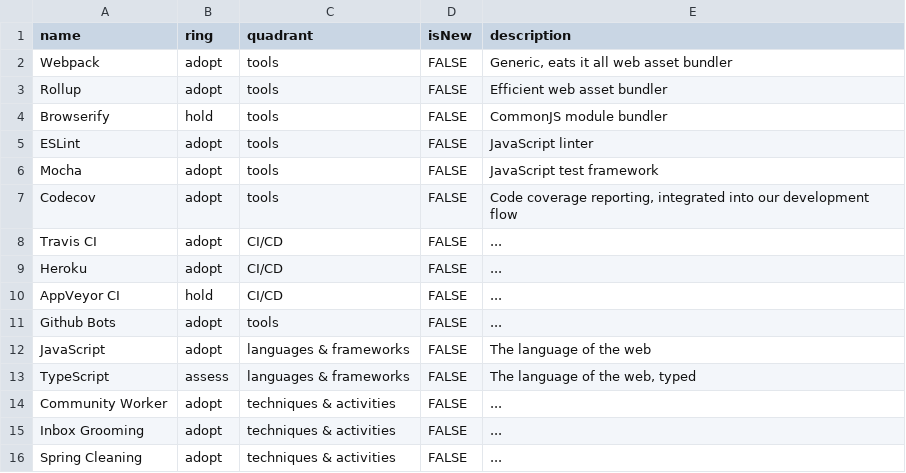
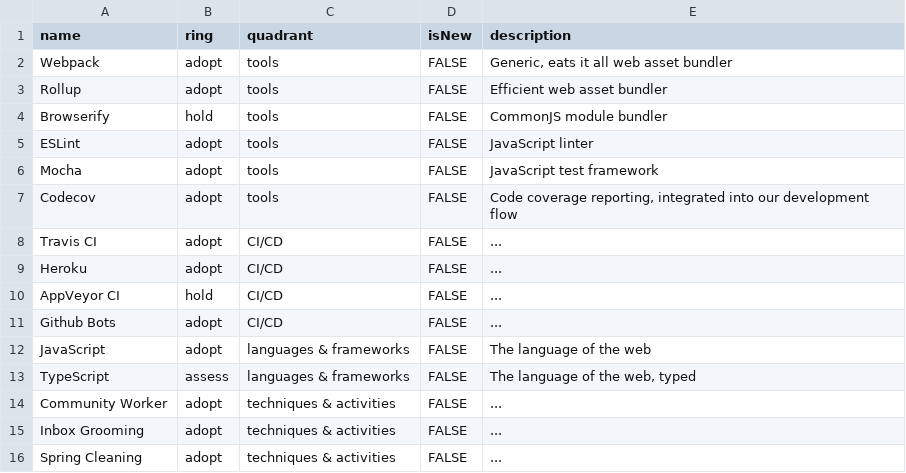
Before and after one commit to bpmn-io/technology-radar, a CSV file: radar.csv, drawn as a sheet.

Commit message:
chore(radar): update

```diff
--- a/radar.csv
+++ b/radar.csv
@@ -10,3 +10,3 @@ Heroku,adopt,CI/CD,FALSE,"..."
 AppVeyor CI,hold,CI/CD,FALSE,"..."
-Github Bots,adopt,tools,FALSE,"..."
+Github Bots,adopt,CI/CD,FALSE,"..."
 JavaScript,adopt,languages & frameworks,FALSE,"The language of the web"
```
